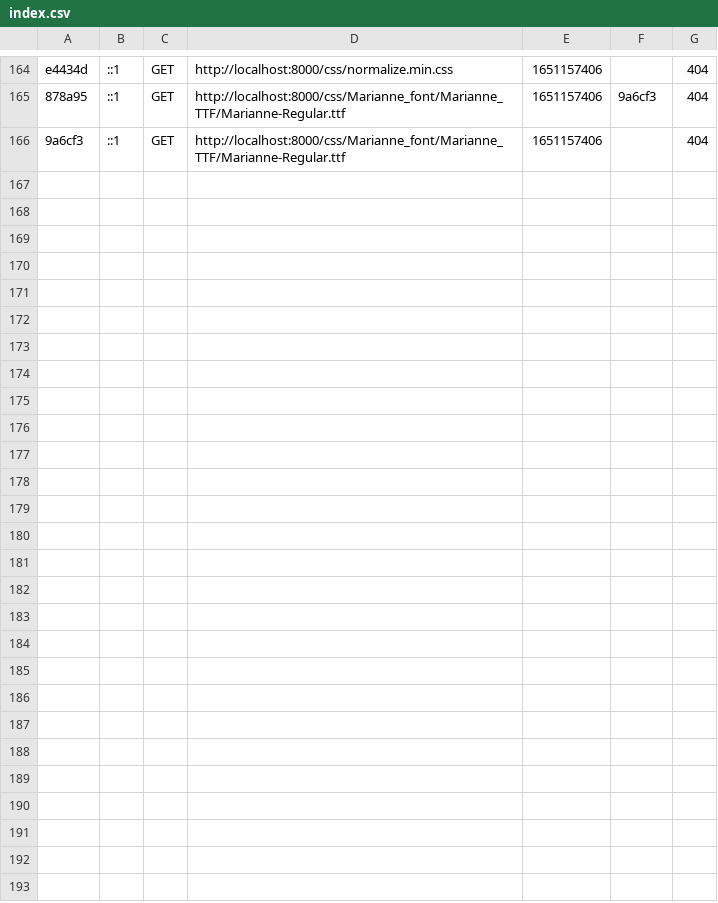
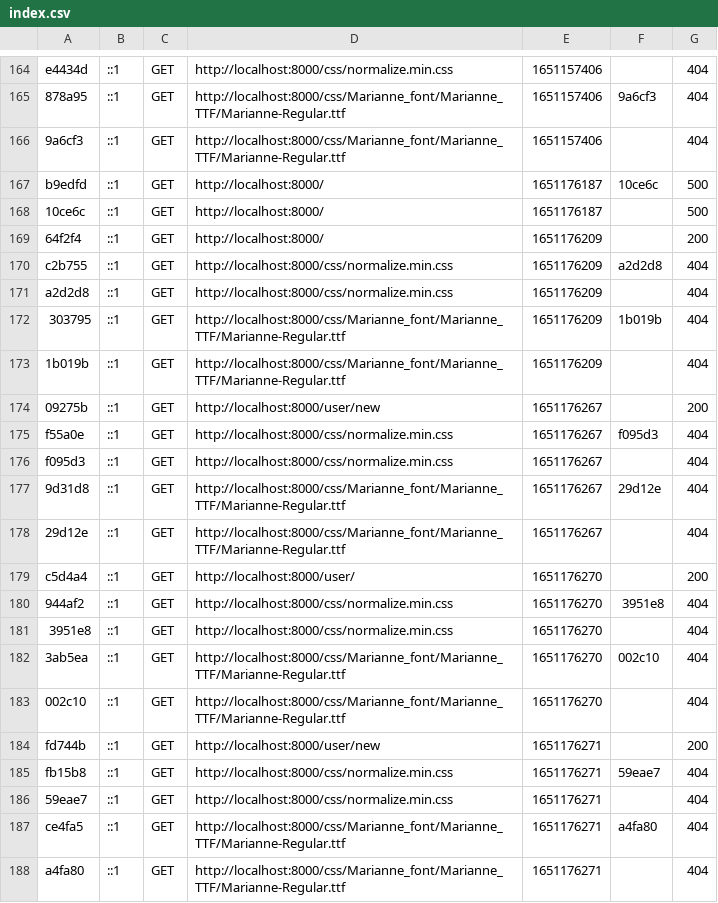
Before and after one commit to Ciltx-Code/ClubDesAMIS, a CSV file: var/cache/dev/profiler/index.csv, drawn as a sheet; only a part is shown, gaps mark what is left out.

```diff
--- a/var/cache/dev/profiler/index.csv
+++ b/var/cache/dev/profiler/index.csv
@@ -166 +166,23 @@ e4434d,::1,GET,http://localhost:8000/css/normalize.min.css,1651157406,,404
 9a6cf3,::1,GET,http://localhost:8000/css/Marianne_font/Marianne_TTF/Marianne-Regular.ttf,1651157406,,404
+b9edfd,::1,GET,http://localhost:8000/,1651176187,10ce6c,500
+10ce6c,::1,GET,http://localhost:8000/,1651176187,,500
+64f2f4,::1,GET,http://localhost:8000/,1651176209,,200
+c2b755,::1,GET,http://localhost:8000/css/normalize.min.css,1651176209,a2d2d8,404
+a2d2d8,::1,GET,http://localhost:8000/css/normalize.min.css,1651176209,,404
+303795,::1,GET,http://localhost:8000/css/Marianne_font/Marianne_TTF/Marianne-Regular.ttf,1651176209,1b019b,404
+1b019b,::1,GET,http://localhost:8000/css/Marianne_font/Marianne_TTF/Marianne-Regular.ttf,1651176209,,404
+09275b,::1,GET,http://localhost:8000/user/new,1651176267,,200
+f55a0e,::1,GET,http://localhost:8000/css/normalize.min.css,1651176267,f095d3,404
+f095d3,::1,GET,http://localhost:8000/css/normalize.min.css,1651176267,,404
+9d31d8,::1,GET,http://localhost:8000/css/Marianne_font/Marianne_TTF/Marianne-Regular.ttf,1651176267,29d12e,404
+29d12e,::1,GET,http://localhost:8000/css/Marianne_font/Marianne_TTF/Marianne-Regular.ttf,1651176267,,404
+c5d4a4,::1,GET,http://localhost:8000/user/,1651176270,,200
+944af2,::1,GET,http://localhost:8000/css/normalize.min.css,1651176270,3951e8,404
+3951e8,::1,GET,http://localhost:8000/css/normalize.min.css,1651176270,,404
+3ab5ea,::1,GET,http://localhost:8000/css/Marianne_font/Marianne_TTF/Marianne-Regular.ttf,1651176270,002c10,404
+002c10,::1,GET,http://localhost:8000/css/Marianne_font/Marianne_TTF/Marianne-Regular.ttf,1651176270,,404
+fd744b,::1,GET,http://localhost:8000/user/new,1651176271,,200
+fb15b8,::1,GET,http://localhost:8000/css/normalize.min.css,1651176271,59eae7,404
+59eae7,::1,GET,http://localhost:8000/css/normalize.min.css,1651176271,,404
+ce4fa5,::1,GET,http://localhost:8000/css/Marianne_font/Marianne_TTF/Marianne-Regular.ttf,1651176271,a4fa80,404
+a4fa80,::1,GET,http://localhost:8000/css/Marianne_font/Marianne_TTF/Marianne-Regular.ttf,1651176271,,404
```
Also changed, not shown: 32 other files.
